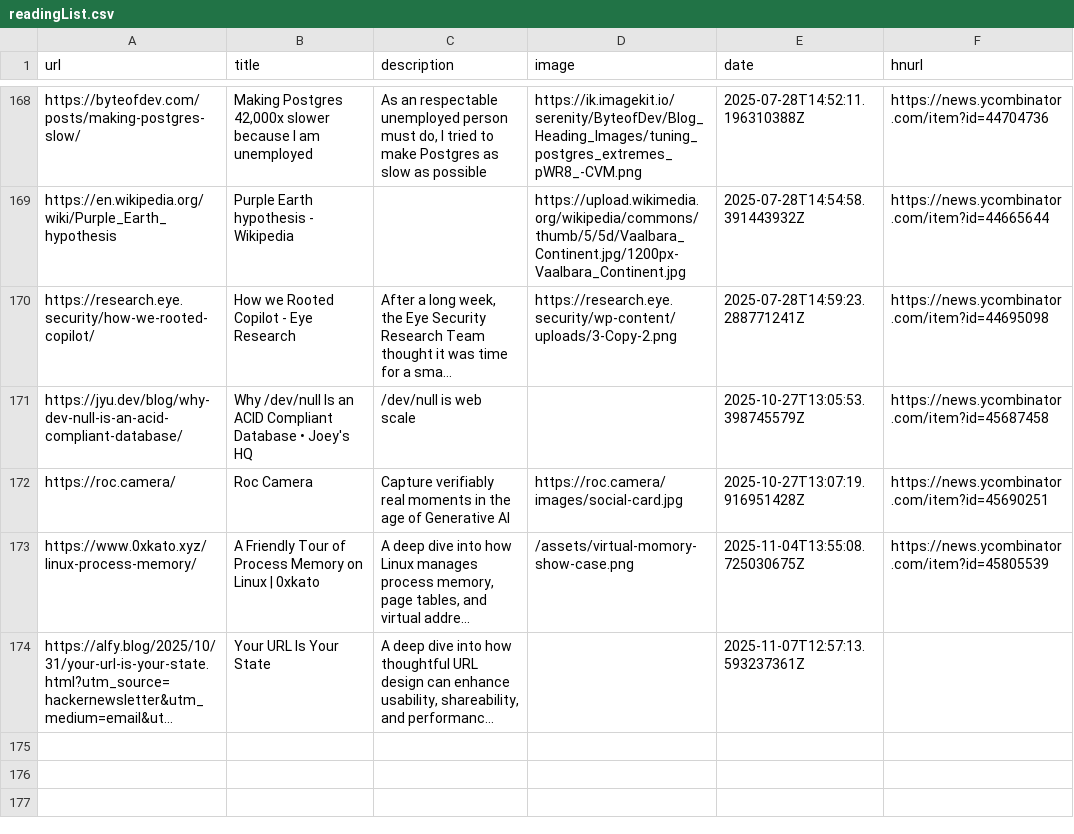
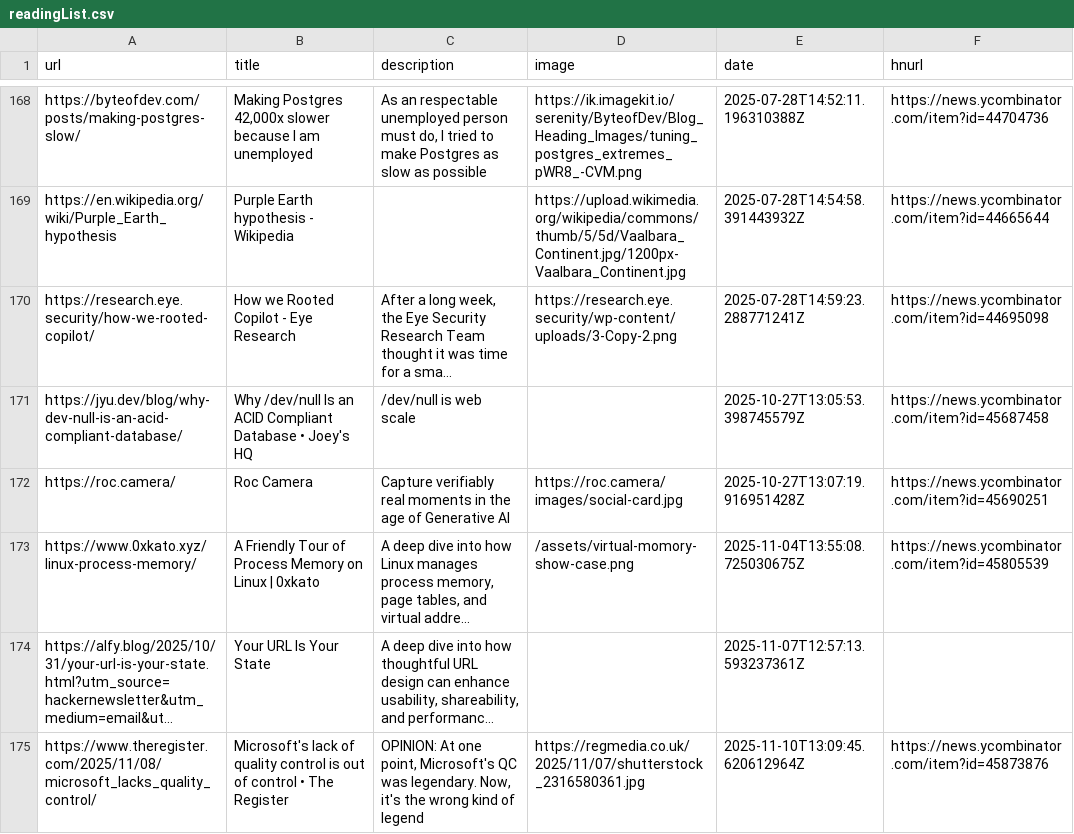
Before and after one commit to manuelmazzuola/readingList, a CSV file: readingList.csv, drawn as a sheet; only a part is shown, gaps mark what is left out; long unchanged cells end in …; the diff names each change by its address in the sheet, - before the commit and + after, or states it on an @@ line.

Commit message:
Automated reading list update on Mon Nov 10 13:09:45 UTC 2025

```diff
--- a/readingList.csv
+++ b/readingList.csv
+row 175: https://www.theregister.com/2025/11/08/microsoft_lacks_quality_control/ | Microsoft's lack of quality control is out of control • The Register | OPINION: At one point, Microsoft's QC was legendary. Now, it's the wrong kind of legend | https://regmedia.co.uk/2025/11/07/shutterstock_2316580361.jpg | 2025-11-10T13:09:45.620612964Z | https://news.ycombinator.com/item?id=45873876
```
